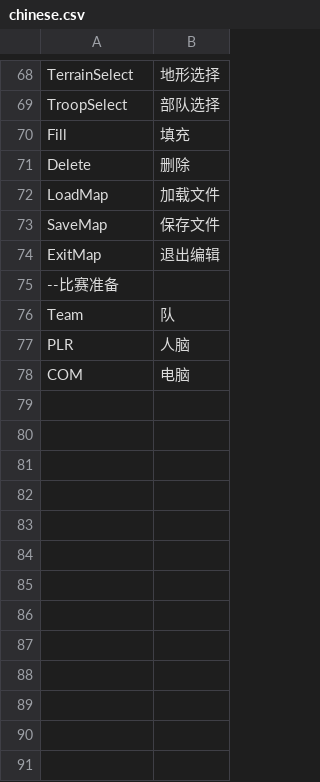
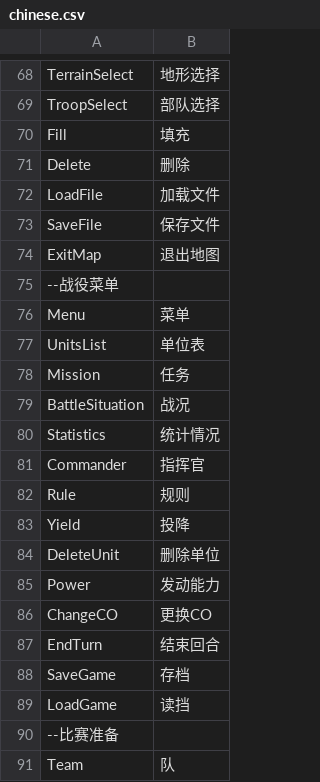
Before and after one commit to MtDesert/AdvanceWars, a CSV file: chinese.csv, drawn as a sheet; only a part is shown, gaps mark what is left out; the shorter side is filled out with more unchanged rows.

```diff
--- a/chinese.csv
+++ b/chinese.csv
@@ -71,5 +71,20 @@ Fill,填充
 Delete,删除
-LoadMap,加载文件
-SaveMap,保存文件
-ExitMap,退出编辑
+LoadFile,加载文件
+SaveFile,保存文件
+ExitMap,退出地图
+--战役菜单
+Menu,菜单
+UnitsList,单位表
+Mission,任务
+BattleSituation,战况
+Statistics,统计情况
+Commander,指挥官
+Rule,规则
+Yield,投降
+DeleteUnit,删除单位
+Power,发动能力
+ChangeCO,更换CO
+EndTurn,结束回合
+SaveGame,存档
+LoadGame,读挡
 --比赛准备
```
Also changed, not shown: 58 other files.
